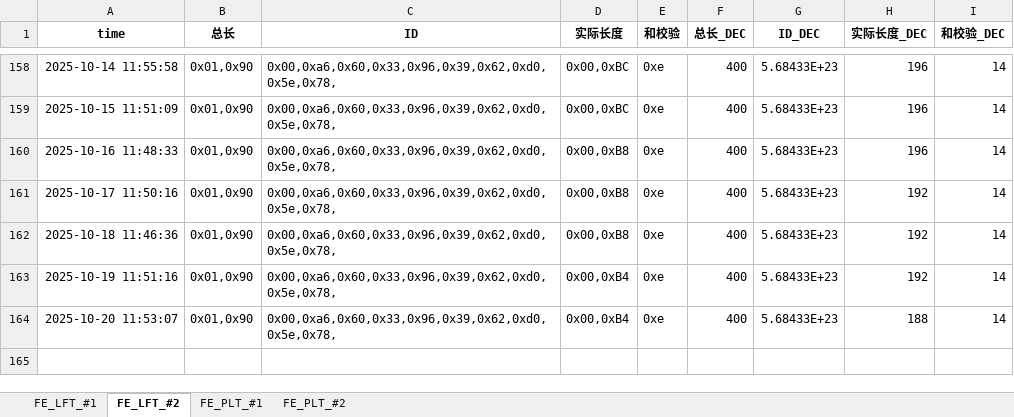
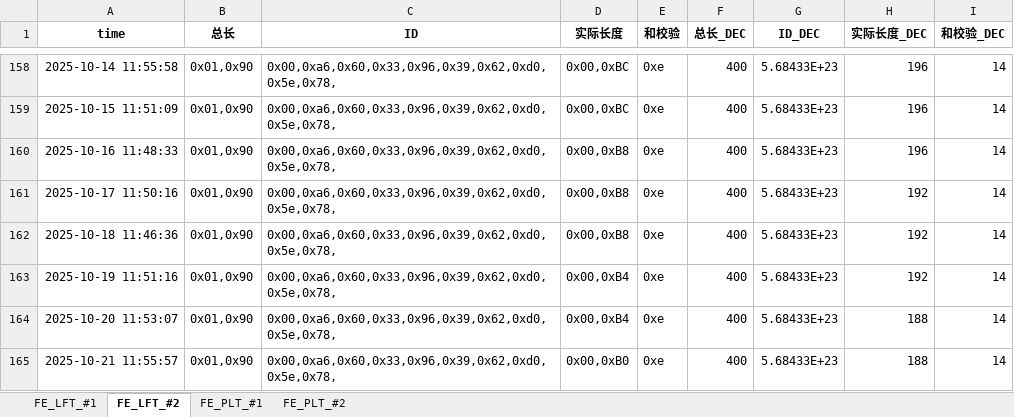
Before and after one commit to weichencsu/millwear_demoapp, an Excel workbook: FE2025May_Database_update.xlsx, sheet FE_LFT_#2, drawn as a sheet; only a part is shown, gaps mark what is left out; values as stored, in another font and other column widths than the file's, no borders; the diff names each change by its address in the sheet, - before the commit and + after, or states it on an @@ line.

```diff
--- a/FE2025May_Database_update.xlsx (sheet FE_LFT_#2)
+++ b/FE2025May_Database_update.xlsx (sheet FE_LFT_#2)
+row 165: 2025-10-21 11:55:57 | 0x01,0x90 | 0x00,0xa6,0x60,0x33,0x96,0x39,0x62,0xd0,0x5e,0x78, | 0x00,0xB0 | 0xe | 400 | 5.68433E+23 | 188 | 14
```
Also changed, not shown: sheet FE_PLT_#1, sheet FE_PLT_#2, sheet FE_LFT_#1.
